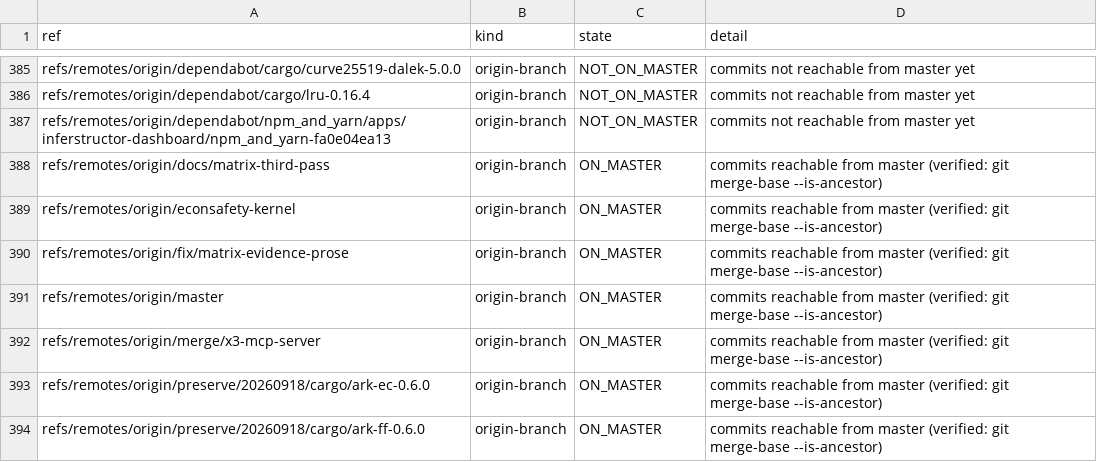
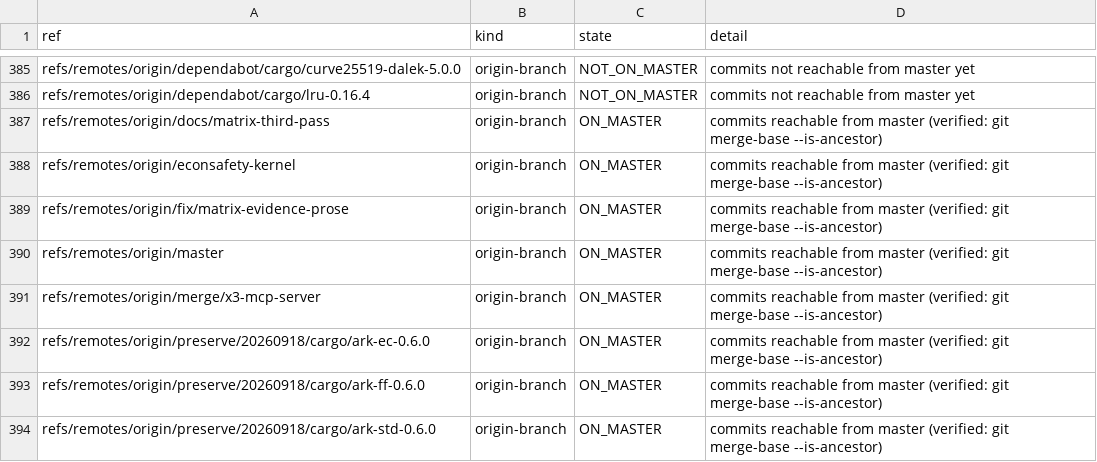
Before and after one commit to Cyptopimpinainteazy/xxxstar, a TSV file: .ai/reports/branch-inventory-20260923.tsv, drawn as a sheet; only a part is shown, gaps mark what is left out; the shorter side is filled out with more unchanged rows.

Commit message:
docs(reports): final consolidation state — every branch accounted for
430 refs on master, 28 in the atomicstar remote (different repo), 7 in the
unrelated pre-rewrite lineage that cannot be merged, and 2 open Dependabot
proposals that were measured not to clear their advisories. Adds the
machine-readable per-ref inventory.

```diff
--- a/.ai/reports/branch-inventory-20260923.tsv
+++ b/.ai/reports/branch-inventory-20260923.tsv
@@ -386,3 +386,2 @@ refs/remotes/origin/dependabot/cargo/curve25519-dalek-5.0.0	origin-branch	NOT_ON
 refs/remotes/origin/dependabot/cargo/lru-0.16.4	origin-branch	NOT_ON_MASTER	commits not reachable from master yet
-refs/remotes/origin/dependabot/npm_and_yarn/apps/inferstructor-dashboard/npm_and_yarn-fa0e04ea13	origin-branch	NOT_ON_MASTER	commits not reachable from master yet
 refs/remotes/origin/docs/matrix-third-pass	origin-branch	ON_MASTER	commits reachable from master (verified: git merge-base --is-ancestor)
```
Also changed, not shown: 1 other file.
